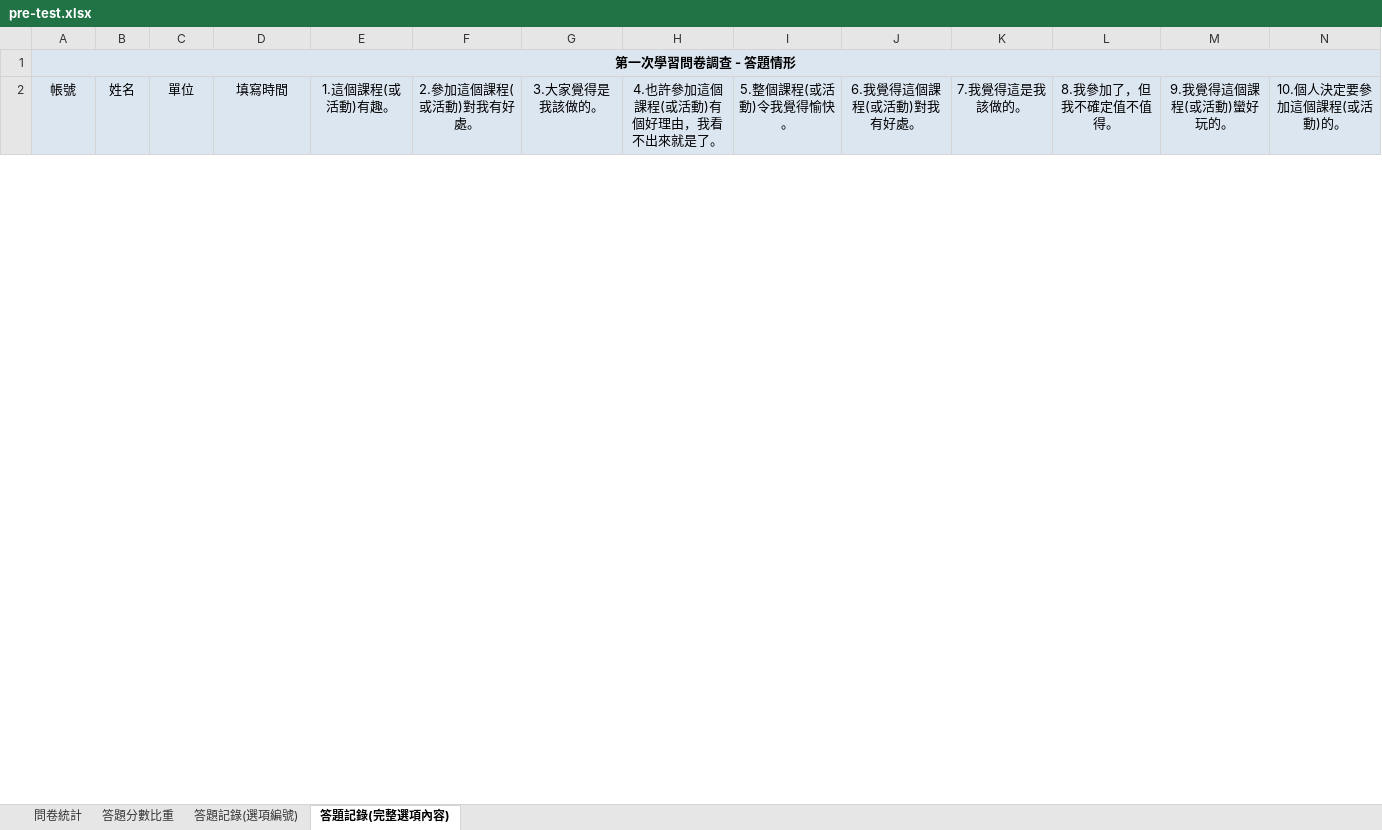
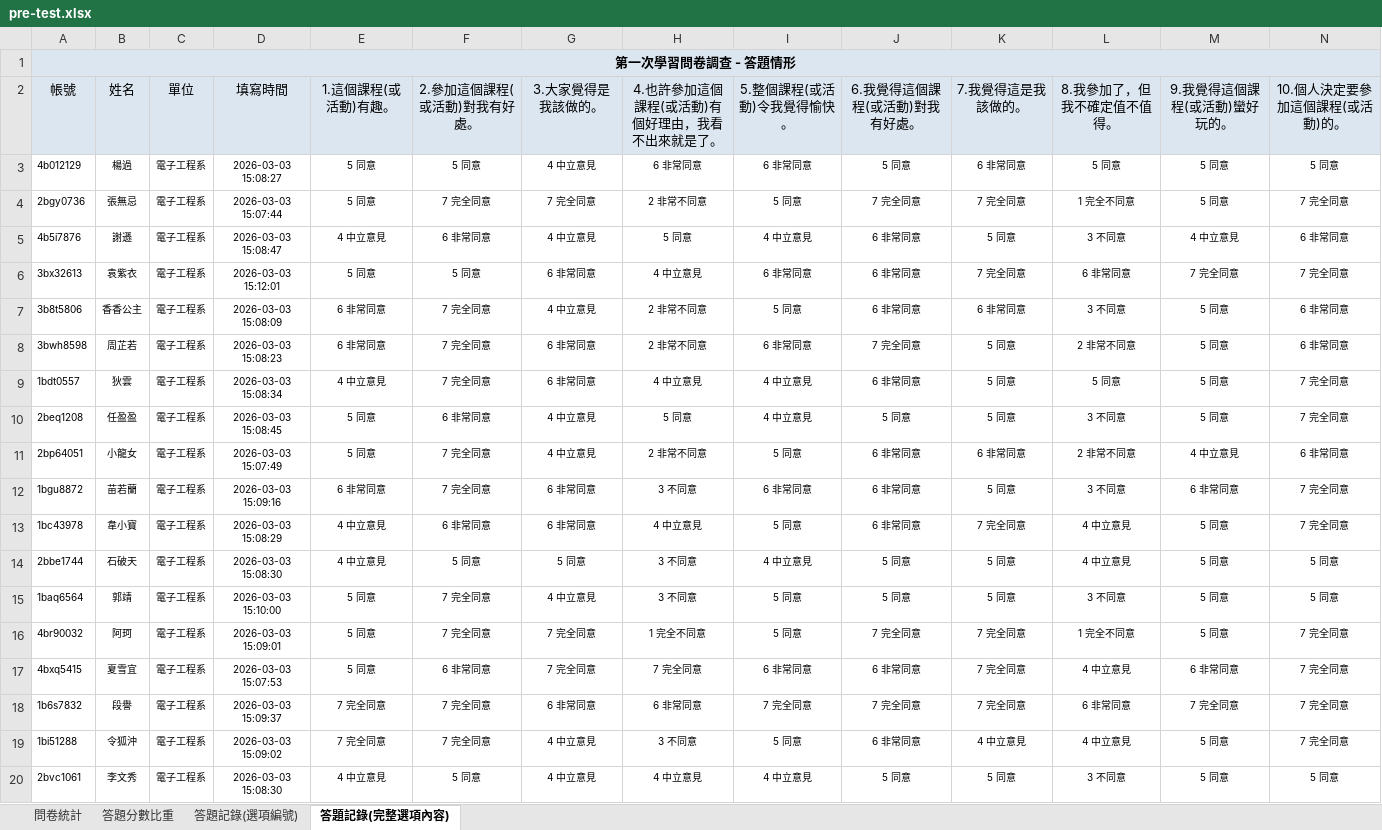
Before and after one commit to jy3736/workshop2026_01, an Excel workbook: 0803/module2/data/pre-test.xlsx, sheet 答題記錄(完整選項內容), drawn as a sheet; only a part is shown; values as stored, in another font and other column widths than the file's, no borders; rows hold the shown columns only; the diff covers the shown part only; the diff names each change by its address in the sheet, - before the commit and + after, or states it on an @@ line.

```diff
--- a/0803/module2/data/pre-test.xlsx (sheet 答題記錄(完整選項內容))
+++ b/0803/module2/data/pre-test.xlsx (sheet 答題記錄(完整選項內容))
+row 3: 4b012129 | 楊過 | 電子工程系 | 2026-03-03 15:08:27 | 5 同意 | 5 同意 | 4 中立意見 | 6 非常同意 | 6 非常同意 | 5 同意 | 6 非常同意 | 5 同意 | 5 同意 | 5 同意
+row 4: 2bgy0736 | 張無忌 | 電子工程系 | 2026-03-03 15:07:44 | 5 同意 | 7 完全同意 | 7 完全同意 | 2 非常不同意 | 5 同意 | 7 完全同意 | 7 完全同意 | 1 完全不同意 | 5 同意 | 7 完全同意
+row 5: 4b5i7876 | 謝遜 | 電子工程系 | 2026-03-03 15:08:47 | 4 中立意見 | 6 非常同意 | 4 中立意見 | 5 同意 | 4 中立意見 | 6 非常同意 | 5 同意 | 3 不同意 | 4 中立意見 | 6 非常同意
+row 6: 3bx32613 | 袁紫衣 | 電子工程系 | 2026-03-03 15:12:01 | 5 同意 | 5 同意 | 6 非常同意 | 4 中立意見 | 6 非常同意 | 6 非常同意 | 7 完全同意 | 6 非常同意 | 7 完全同意 | 7 完全同意
+row 7: 3b8t5806 | 香香公主 | 電子工程系 | 2026-03-03 15:08:09 | 6 非常同意 | 7 完全同意 | 4 中立意見 | 2 非常不同意 | 5 同意 | 6 非常同意 | 6 非常同意 | 3 不同意 | 5 同意 | 6 非常同意
+row 8: 3bwh8598 | 周芷若 | 電子工程系 | 2026-03-03 15:08:23 | 6 非常同意 | 7 完全同意 | 6 非常同意 | 2 非常不同意 | 6 非常同意 | 7 完全同意 | 5 同意 | 2 非常不同意 | 5 同意 | 6 非常同意
+row 9: 1bdt0557 | 狄雲 | 電子工程系 | 2026-03-03 15:08:34 | 4 中立意見 | 7 完全同意 | 6 非常同意 | 4 中立意見 | 4 中立意見 | 6 非常同意 | 5 同意 | 5 同意 | 5 同意 | 7 完全同意
+row 10: 2beq1208 | 任盈盈 | 電子工程系 | 2026-03-03 15:08:45 | 5 同意 | 6 非常同意 | 4 中立意見 | 5 同意 | 4 中立意見 | 5 同意 | 5 同意 | 3 不同意 | 5 同意 | 7 完全同意
+row 11: 2bp64051 | 小龍女 | 電子工程系 | 2026-03-03 15:07:49 | 5 同意 | 7 完全同意 | 4 中立意見 | 2 非常不同意 | 5 同意 | 6 非常同意 | 6 非常同意 | 2 非常不同意 | 4 中立意見 | 6 非常同意
+row 12: 1bgu8872 | 苗若蘭 | 電子工程系 | 2026-03-03 15:09:16 | 6 非常同意 | 7 完全同意 | 6 非常同意 | 3 不同意 | 6 非常同意 | 6 非常同意 | 5 同意 | 3 不同意 | 6 非常同意 | 7 完全同意
+row 13: 1bc43978 | 韋小寶 | 電子工程系 | 2026-03-03 15:08:29 | 4 中立意見 | 6 非常同意 | 6 非常同意 | 4 中立意見 | 5 同意 | 6 非常同意 | 7 完全同意 | 4 中立意見 | 5 同意 | 7 完全同意
+row 14: 2bbe1744 | 石破天 | 電子工程系 | 2026-03-03 15:08:30 | 4 中立意見 | 5 同意 | 5 同意 | 3 不同意 | 4 中立意見 | 5 同意 | 5 同意 | 4 中立意見 | 5 同意 | 5 同意
+row 15: 1baq6564 | 郭靖 | 電子工程系 | 2026-03-03 15:10:00 | 5 同意 | 7 完全同意 | 4 中立意見 | 3 不同意 | 5 同意 | 5 同意 | 5 同意 | 3 不同意 | 5 同意 | 5 同意
+row 16: 4br90032 | 阿珂 | 電子工程系 | 2026-03-03 15:09:01 | 5 同意 | 7 完全同意 | 7 完全同意 | 1 完全不同意 | 5 同意 | 7 完全同意 | 7 完全同意 | 1 完全不同意 | 5 同意 | 7 完全同意
+row 17: 4bxq5415 | 夏雪宜 | 電子工程系 | 2026-03-03 15:07:53 | 5 同意 | 6 非常同意 | 7 完全同意 | 7 完全同意 | 6 非常同意 | 6 非常同意 | 7 完全同意 | 4 中立意見 | 6 非常同意 | 7 完全同意
+row 18: 1b6s7832 | 段譽 | 電子工程系 | 2026-03-03 15:09:37 | 7 完全同意 | 7 完全同意 | 6 非常同意 | 6 非常同意 | 7 完全同意 | 7 完全同意 | 7 完全同意 | 6 非常同意 | 7 完全同意 | 7 完全同意
+row 19: 1bi51288 | 令狐沖 | 電子工程系 | 2026-03-03 15:09:02 | 7 完全同意 | 7 完全同意 | 4 中立意見 | 3 不同意 | 5 同意 | 6 非常同意 | 4 中立意見 | 4 中立意見 | 5 同意 | 7 完全同意
+row 20: 2bvc1061 | 李文秀 | 電子工程系 | 2026-03-03 15:08:30 | 4 中立意見 | 5 同意 | 4 中立意見 | 4 中立意見 | 4 中立意見 | 5 同意 | 5 同意 | 3 不同意 | 5 同意 | 5 同意
```
Also changed, not shown: 6 added rows and 29 edited cells elsewhere in this sheet, sheet 問卷統計, sheet 答題記錄(選項編號), sheet 答題分數比重, 0803/module2/data/post-test.xlsx.
